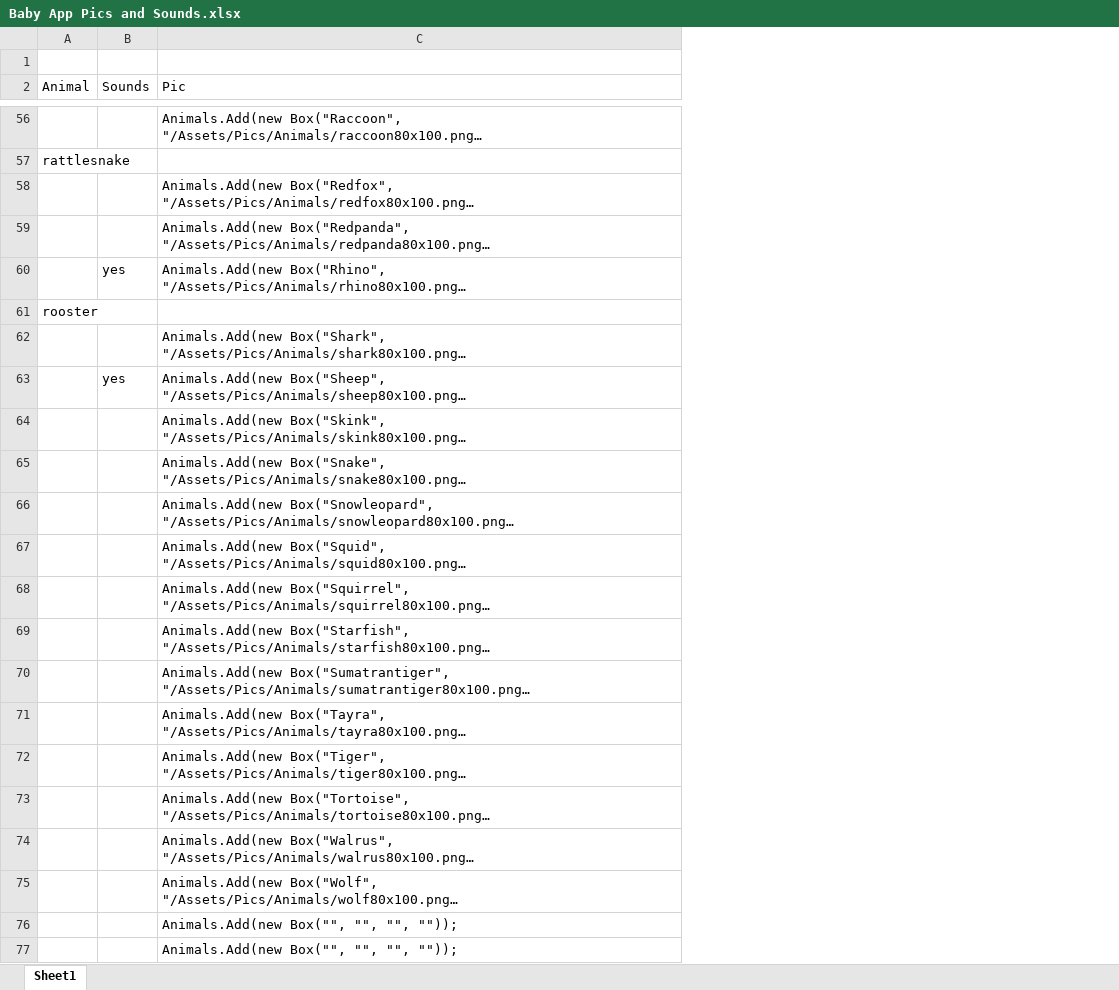
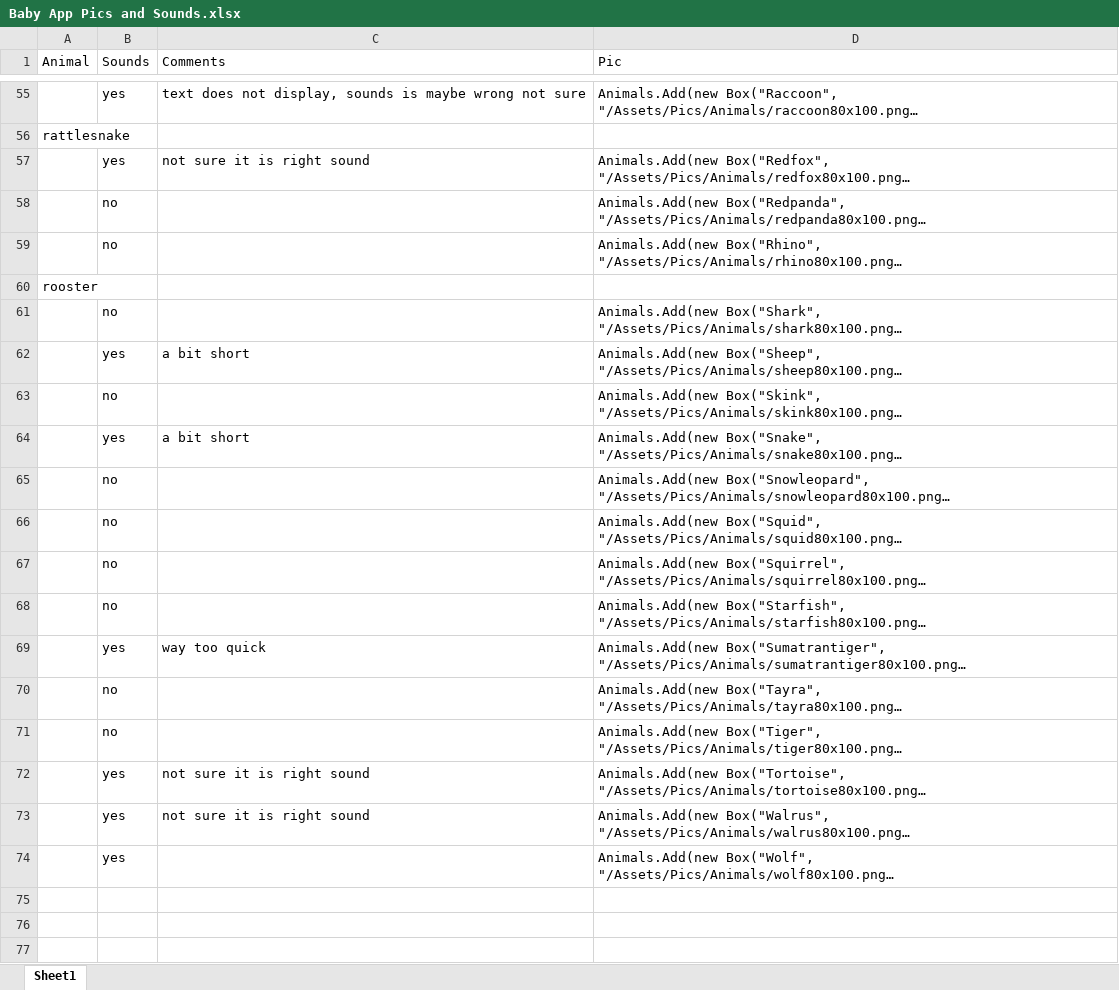
Before and after one commit to Smark11/BabyApp, an Excel workbook: Baby App Pics and Sounds.xlsx, sheet Sheet1, drawn as a sheet; only a part is shown, gaps mark what is left out; long unchanged cells end in …; values as stored, in another font and other column widths than the file's, no borders; removed rows and columns are numbered as before the commit, all else as after; the diff covers the shown part only; the diff names each change by its address in the sheet, - before the commit and + after, or states it on an @@ line.

Commit message:
update spreadsheet and changed to use media eleme
media element allows for pausing which is good for long sounds...but now
the back button does not work because I believe the begin invoke.

```diff
--- a/Baby App Pics and Sounds.xlsx (sheet Sheet1)
+++ b/Baby App Pics and Sounds.xlsx (sheet Sheet1)
+column C (Comments), rows 55-73: text does not display, sounds is maybe wrong not sure |  | not sure it is right sound |  |  |  |  | a bit short |  | a bit short |  |  |  |  | way too quick |  |  | not sure it is right sound | not sure it is right sound
-row 1: (empty)
-B55 (Sounds): (empty)
+B55 (Sounds): yes
-B57 (Sounds): (empty)
+B57 (Sounds): yes
-B58 (Sounds): (empty)
+B58 (Sounds): no
-B59 (Sounds): yes
+B59 (Sounds): no
-B61 (Sounds): (empty)
+B61 (Sounds): no
-B63 (Sounds): (empty)
+B63 (Sounds): no
-B64 (Sounds): (empty)
+B64 (Sounds): yes
-B65:B68 (Sounds): (empty)
+B65:B68 (Sounds): no
-B69 (Sounds): (empty)
+B69 (Sounds): yes
-B70:B71 (Sounds): (empty)
+B70:B71 (Sounds): no
-B72:B74 (Sounds): (empty)
+B72:B74 (Sounds): yes
-row 76:  |  | Animals.Add(new Box("", "", "", ""));
-row 77:  |  | Animals.Add(new Box("", "", "", ""));
```
Also changed, not shown: 33 edited cells elsewhere in this sheet, 1 other file.
